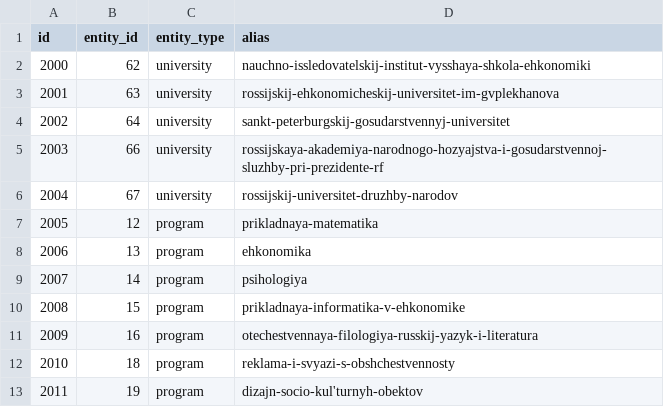
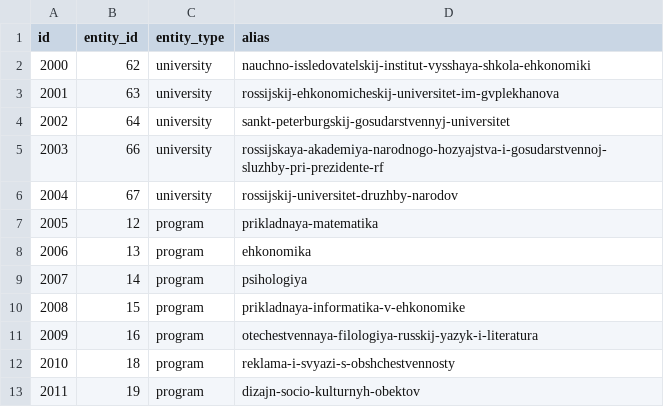
Before and after one commit to dm-kamaev/sm, a CSV file: assets/universities/page.csv, drawn as a sheet; the diff names each change by its address in the sheet, - before the commit and + after, or states it on an @@ line.

Commit message:
BP-2340 fix assets/page csv table

```diff
--- a/assets/universities/page.csv
+++ b/assets/universities/page.csv
-D13 (alias): dizajn-socio-kul'turnyh-obektov
+D13 (alias): dizajn-socio-kulturnyh-obektov
```
